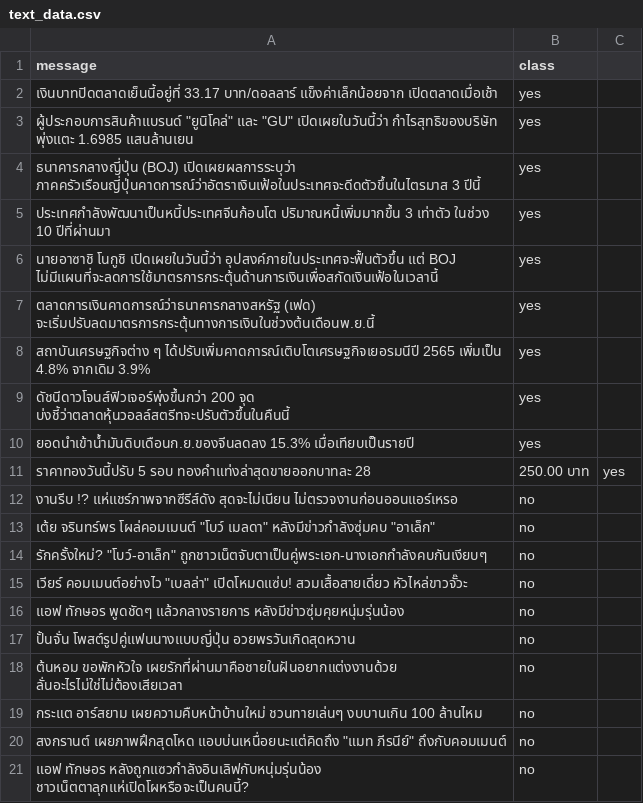
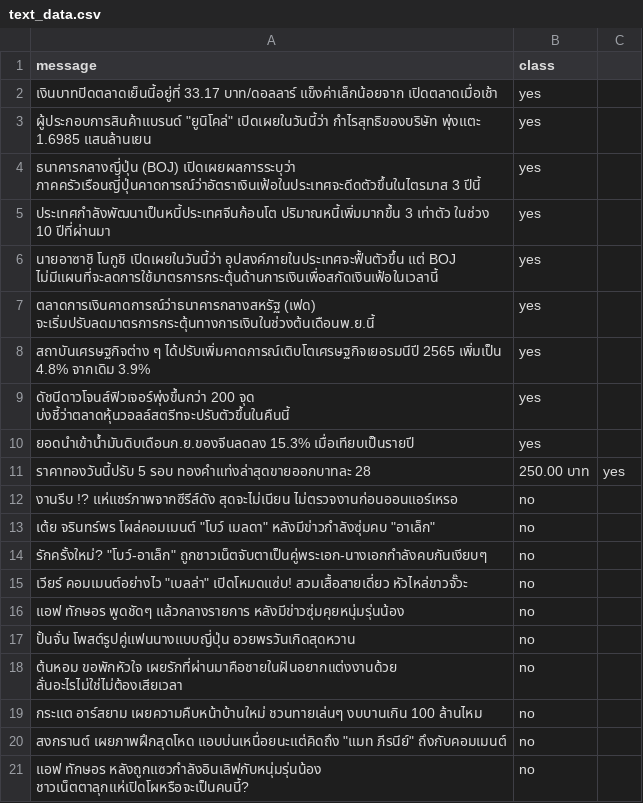
Before and after one commit to TunchanokWipusitworakun/AI, a CSV file: text_data.csv, drawn as a sheet.

Commit message:
Update text_data.csv

```diff
--- a/text_data.csv
+++ b/text_data.csv
@@ -2,3 +2,3 @@ message,class
 เงินบาทปิดตลาดเย็นนี้อยู่ที่ 33.17 บาท/ดอลลาร์ แข็งค่าเล็กน้อยจาก เปิดตลาดเมื่อเช้า,yes
-ผู้ประกอบการสินค้าแบรนด์ "ยูนิโคล่" และ "GU" เปิดเผยในวันนี้ว่า กำไรสุทธิของบริษัท พุ่งแตะ 1.6985 แสนล้านเยน,yes
+ผู้ประกอบการสินค้าแบรนด์ "ยูนิโคล่" เปิดเผยในวันนี้ว่า กำไรสุทธิของบริษัท พุ่งแตะ 1.6985 แสนล้านเยน,yes
 ธนาคารกลางญี่ปุ่น (BOJ) เปิดเผยผลการระบุว่า ภาคครัวเรือนญี่ปุ่นคาดการณ์ว่าอัตราเงินเฟ้อในประเทศจะดีดตัวขึ้นในไตรมาส 3 ปีนี้,yes
```
